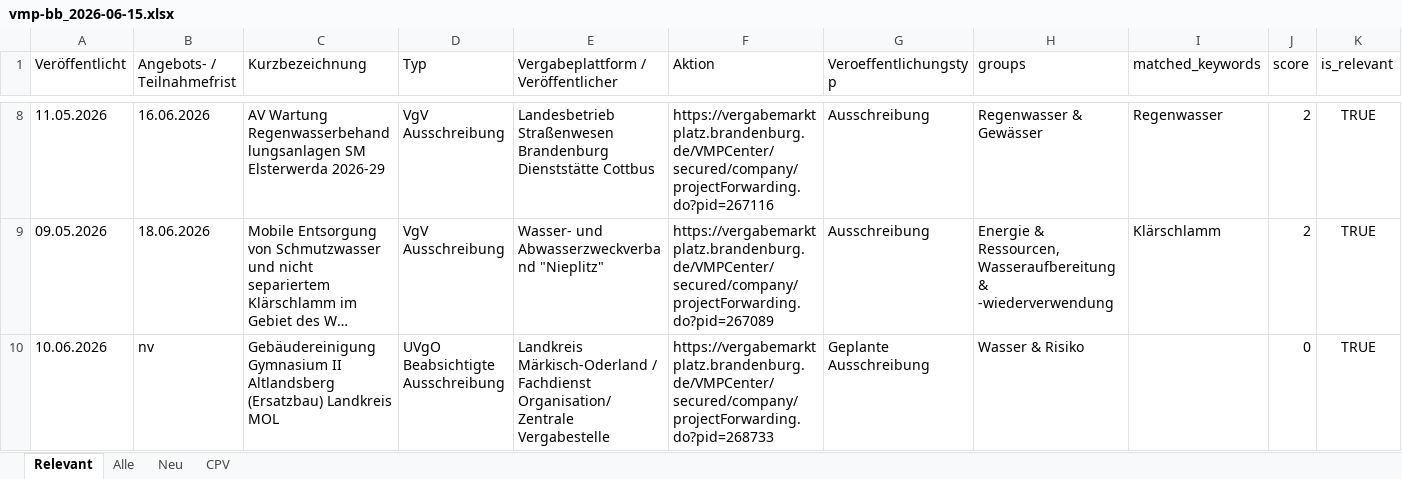
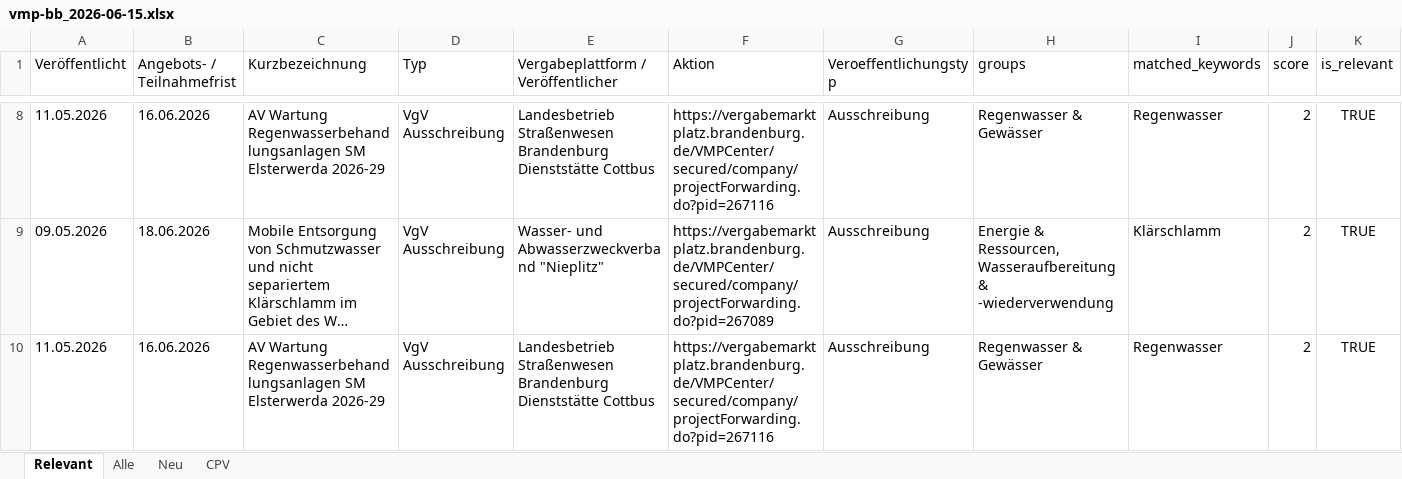
Before and after one commit to KWB-R/kwb.tenders, an Excel workbook: reports/vmp-bb_2026-06-15.xlsx, sheet Relevant, drawn as a sheet; only a part is shown, gaps mark what is left out; the shorter side is filled out with more unchanged rows; long unchanged cells end in …; values as stored, in another font and other column widths than the file's, no borders; rows hold the shown columns only; the diff covers the shown part only; the diff names each change by its address in the sheet, - before the commit and + after, or states it on an @@ line.

```diff
--- a/reports/vmp-bb_2026-06-15.xlsx (sheet Relevant)
+++ b/reports/vmp-bb_2026-06-15.xlsx (sheet Relevant)
+row 10: 11.05.2026 | 16.06.2026 | AV Wartung Regenwasserbehandlungsanlagen SM Elsterwerda 2026-29 | VgV Ausschreibung | Landesbetrieb Straßenwesen Brandenburg Dienststätte Cottbus | https://vergabemarktplatz.brandenburg.de/VMPCenter/secured/company/projectForwarding.do?pid=267116 | Ausschreibung | Regenwasser & Gewässer | Regenwasser | 2 | TRUE
```
Also changed, not shown: 2 added rows elsewhere in this sheet, sheet Alle, sheet CPV, 5 other files.
